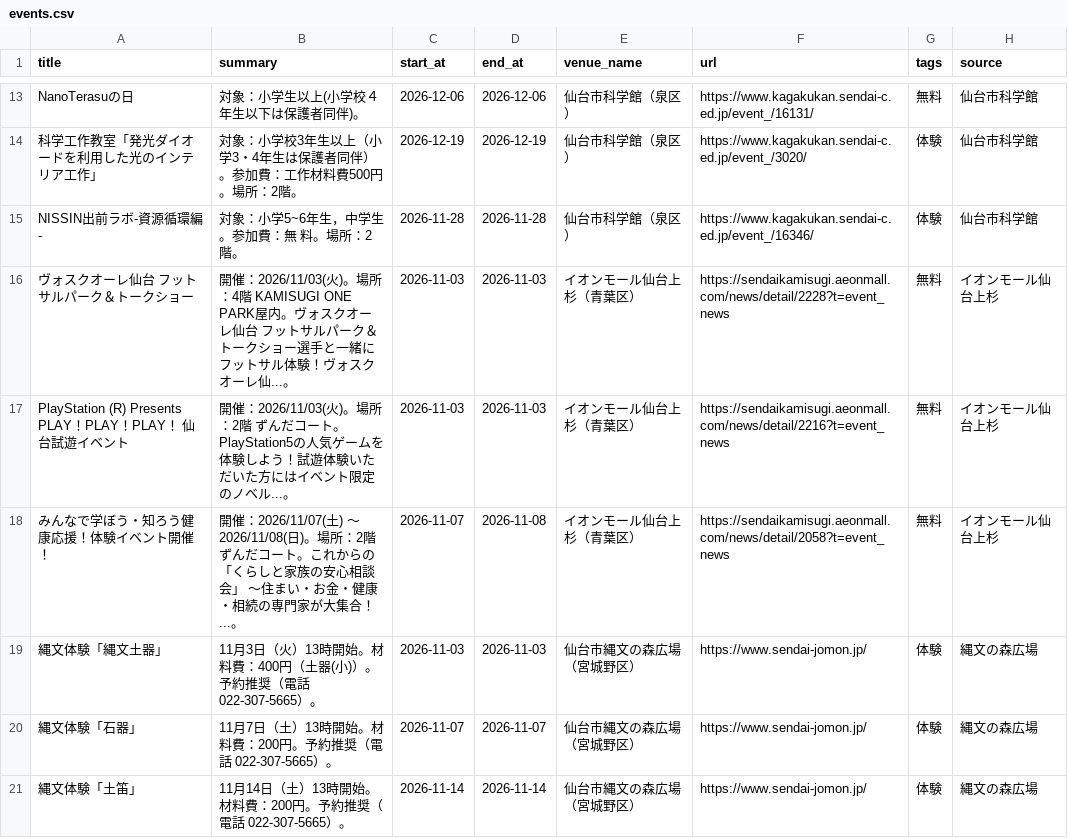
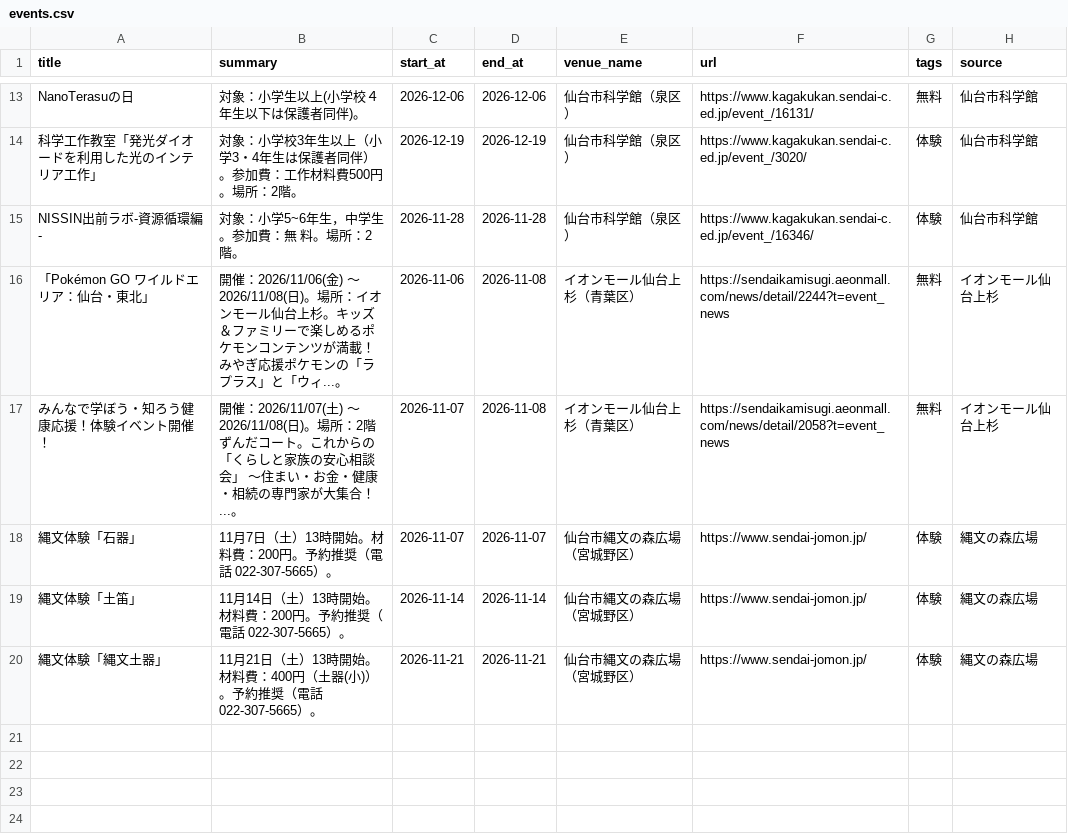
Before and after one commit to ndagsudo/sendai-kids-events, a CSV file: data/events.csv, drawn as a sheet; only a part is shown, gaps mark what is left out.

```diff
--- a/data/events.csv
+++ b/data/events.csv
@@ -15,7 +15,6 @@ NanoTerasuの日,対象：小学生以上(小学校４年生以下は保護者
 NISSIN出前ラボ‐資源循環編‐,対象：小学5~6年生，中学生。参加費：無　料。場所：2階。,2026-11-28,2026-11-28,仙台市科学館（泉区）,https://www.kagakukan.sendai-c.ed.jp/event_/16346/,体験,仙台市科学館
-ヴォスクオーレ仙台　フットサルパーク＆トークショー,開催：2026/11/03(火)。場所：4階 KAMISUGI ONE PARK屋内。ヴォスクオーレ仙台 フットサルパーク＆トークショー選手と一緒にフットサル体験！ヴォスクオーレ仙...。,2026-11-03,2026-11-03,イオンモール仙台上杉（青葉区）,https://sendaikamisugi.aeonmall.com/news/detail/2228?t=event_news,無料,イオンモール仙台上杉
-PlayStation (R) Presents　PLAY！PLAY！PLAY！　仙台試遊イベント,開催：2026/11/03(火)。場所：2階 ずんだコート。PlayStation5の人気ゲームを体験しよう！試遊体験いただいた方にはイベント限定のノベル...。,2026-11-03,2026-11-03,イオンモール仙台上杉（青葉区）,https://sendaikamisugi.aeonmall.com/news/detail/2216?t=event_news,無料,イオンモール仙台上杉
+「Pokémon GO ワイルドエリア：仙台・東北」,開催：2026/11/06(金) 〜 2026/11/08(日)。場所：イオンモール仙台上杉。キッズ＆ファミリーで楽しめるポケモンコンテンツが満載！みやぎ応援ポケモンの「ラプラス」と「ウィ...。,2026-11-06,2026-11-08,イオンモール仙台上杉（青葉区）,https://sendaikamisugi.aeonmall.com/news/detail/2244?t=event_news,無料,イオンモール仙台上杉
 みんなで学ぼう・知ろう健康応援！体験イベント開催！,開催：2026/11/07(土) 〜 2026/11/08(日)。場所：2階 ずんだコート。これからの「くらしと家族の安心相談会」 ～住まい・お金・健康・相続の専門家が大集合！...。,2026-11-07,2026-11-08,イオンモール仙台上杉（青葉区）,https://sendaikamisugi.aeonmall.com/news/detail/2058?t=event_news,無料,イオンモール仙台上杉
-縄文体験「縄文土器」,11月3日（火）13時開始。材料費：400円（土器(小)）。予約推奨（電話 022-307-5665）。,2026-11-03,2026-11-03,仙台市縄文の森広場（宮城野区）,https://www.sendai-jomon.jp/,体験,縄文の森広場
 縄文体験「石器」,11月7日（土）13時開始。材料費：200円。予約推奨（電話 022-307-5665）。,2026-11-07,2026-11-07,仙台市縄文の森広場（宮城野区）,https://www.sendai-jomon.jp/,体験,縄文の森広場
 縄文体験「土笛」,11月14日（土）13時開始。材料費：200円。予約推奨（電話 022-307-5665）。,2026-11-14,2026-11-14,仙台市縄文の森広場（宮城野区）,https://www.sendai-jomon.jp/,体験,縄文の森広場
+縄文体験「縄文土器」,11月21日（土）13時開始。材料費：400円（土器(小)）。予約推奨（電話 022-307-5665）。,2026-11-21,2026-11-21,仙台市縄文の森広場（宮城野区）,https://www.sendai-jomon.jp/,体験,縄文の森広場
```
Also changed, not shown: 5 other files.
